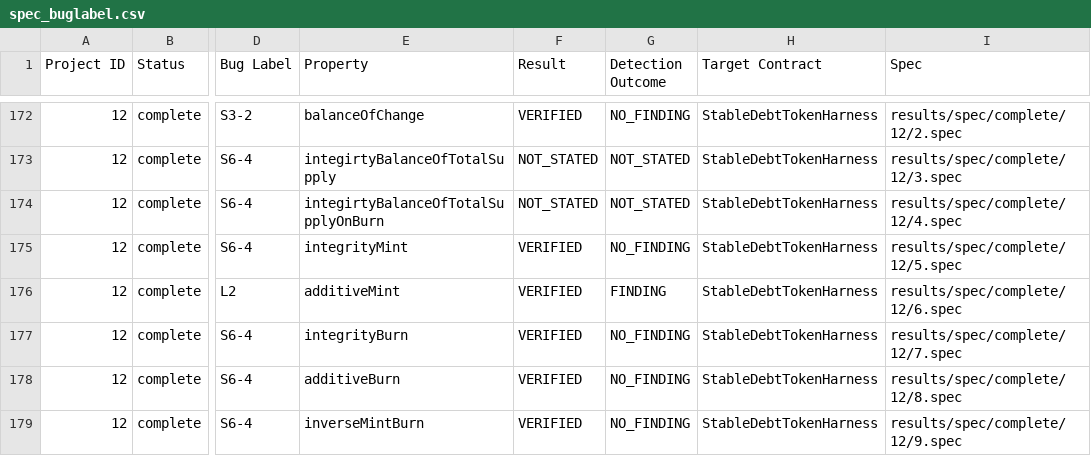
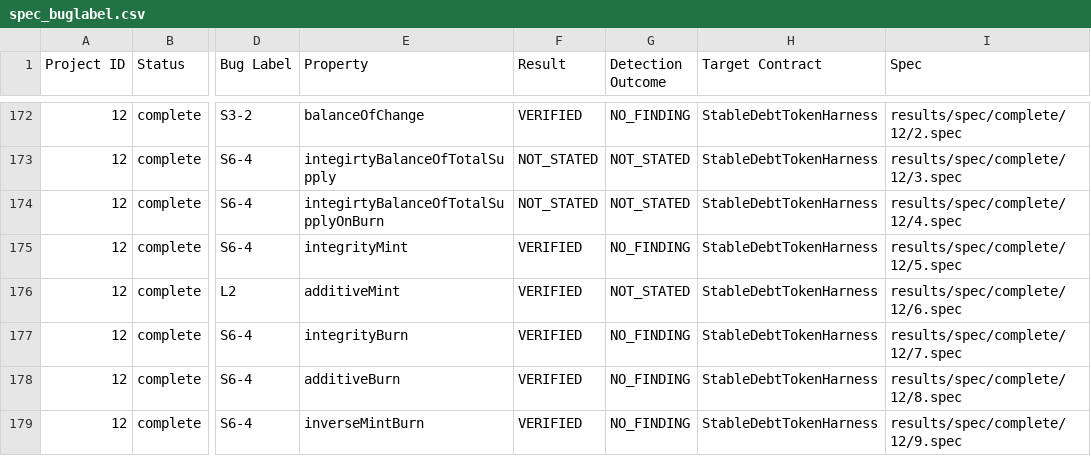
Before and after one commit to matheus-junio-da-silva/Web3Bugs, a CSV file: Web3Bugs-certora/results/spec/spec_buglabel.csv, drawn as a sheet; only a part is shown, gaps mark what is left out; the diff names each change by its address in the sheet, - before the commit and + after, or states it on an @@ line.

```diff
--- a/Web3Bugs-certora/results/spec/spec_buglabel.csv
+++ b/Web3Bugs-certora/results/spec/spec_buglabel.csv
-G176 (Detection Outcome): FINDING
+G176 (Detection Outcome): NOT_STATED
```
Also changed, not shown: Web3Bugs-certora/results/bugs.csv, 3 other files.
